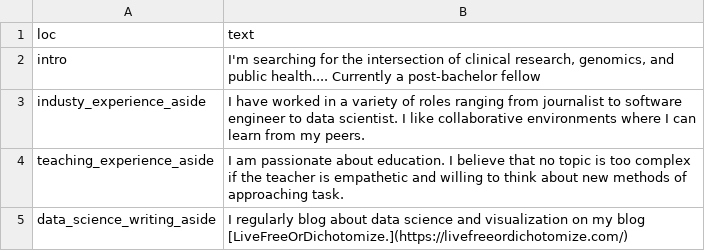
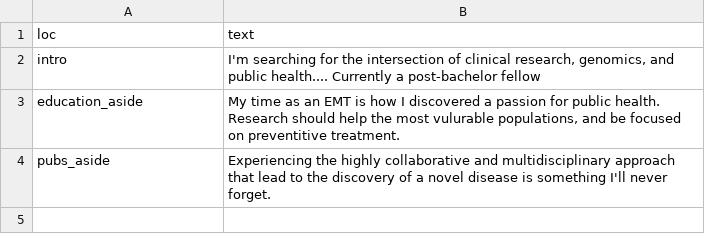
Before and after one commit to RyanVidegar-Laird/CV, a CSV file: data/text_blocks.csv, drawn as a sheet; removed rows and columns are numbered as before the commit, all else as after; the diff names each change by its address in the sheet, - before the commit and + after, or states it on an @@ line.

```diff
--- a/data/text_blocks.csv
+++ b/data/text_blocks.csv
-row 3: industy_experience_aside | I have worked in a variety of roles ranging from journalist to software engineer to data scientist. I like collaborative environments where I can learn from my peers.
-row 4: teaching_experience_aside | I am passionate about education. I believe that no topic is too complex if the teacher is empathetic and willing to think about new methods of approaching task.
-row 5: data_science_writing_aside | I regularly blog about data science and visualization on my blog [LiveFreeOrDichotomize.](https://livefreeordichotomize.com/)
+row 3: education_aside | My time as an EMT is how I discovered a passion for public health. Research should help the most vulurable populations, and be focused on preventitive treatment.
+row 4: pubs_aside | Experiencing the highly collaborative and multidisciplinary approach that lead to the discovery of a novel disease is something I'll never forget.
```
Also changed, not shown: data/entries.csv, 3 other files.
